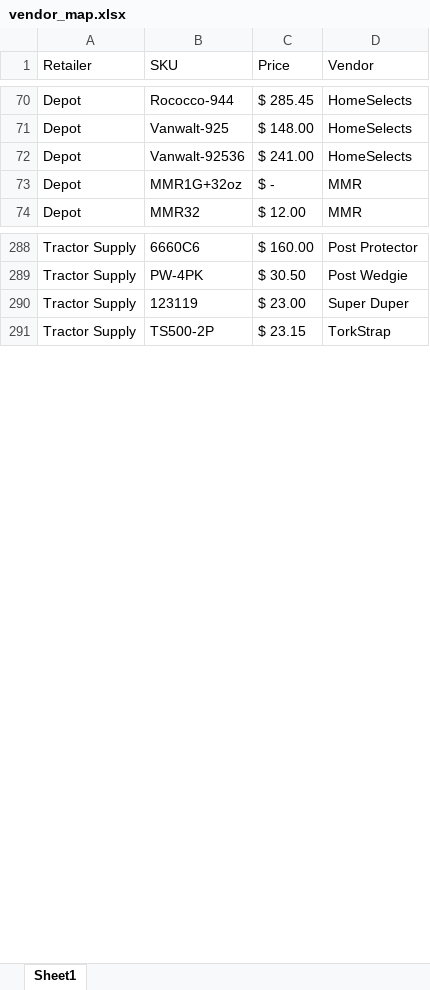
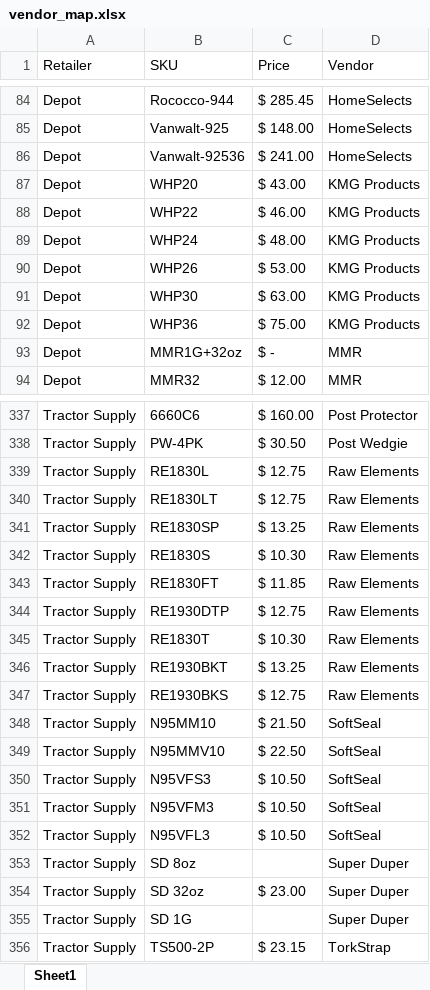
Before and after one commit to CornerstoneProductsGroup/Sales-Report-App-v4, an Excel workbook: vendor_map.xlsx, sheet Sheet1, drawn as a sheet; only a part is shown, gaps mark what is left out; values as stored, in another font and other column widths than the file's, no borders; addresses are those after the commit; the diff covers the shown part only; the diff names each change by its address in the sheet, - before the commit and + after, or states it on an @@ line.

```diff
--- a/vendor_map.xlsx (sheet Sheet1)
+++ b/vendor_map.xlsx (sheet Sheet1)
+row 87: Depot | WHP20 | $ 43.00 | KMG Products
+row 88: Depot | WHP22 | $ 46.00 | KMG Products
+row 89: Depot | WHP24 | $ 48.00 | KMG Products
+row 90: Depot | WHP26 | $ 53.00 | KMG Products
+row 91: Depot | WHP30 | $ 63.00 | KMG Products
+row 92: Depot | WHP36 | $ 75.00 | KMG Products
+row 339: Tractor Supply | RE1830L | $ 12.75 | Raw Elements
+row 340: Tractor Supply | RE1830LT | $ 12.75 | Raw Elements
+row 341: Tractor Supply | RE1830SP | $ 13.25 | Raw Elements
+row 342: Tractor Supply | RE1830S | $ 10.30 | Raw Elements
+row 343: Tractor Supply | RE1830FT | $ 11.85 | Raw Elements
+row 344: Tractor Supply | RE1930DTP | $ 12.75 | Raw Elements
+row 345: Tractor Supply | RE1830T | $ 10.30 | Raw Elements
+row 346: Tractor Supply | RE1930BKT | $ 13.25 | Raw Elements
+row 347: Tractor Supply | RE1930BKS | $ 12.75 | Raw Elements
+row 348: Tractor Supply | N95MM10 | $ 21.50 | SoftSeal
+row 349: Tractor Supply | N95MMV10 | $ 22.50 | SoftSeal
+row 350: Tractor Supply | N95VFS3 | $ 10.50 | SoftSeal
+row 351: Tractor Supply | N95VFM3 | $ 10.50 | SoftSeal
+row 352: Tractor Supply | N95VFL3 | $ 10.50 | SoftSeal
+row 353: Tractor Supply | SD 8oz |  | Super Duper
-B354 (SKU): 123119
+B354 (SKU): SD 32oz
+row 355: Tractor Supply | SD 1G |  | Super Duper
```
Also changed, not shown: 72 added rows, 21 edited cells and cell formats elsewhere in this sheet.
